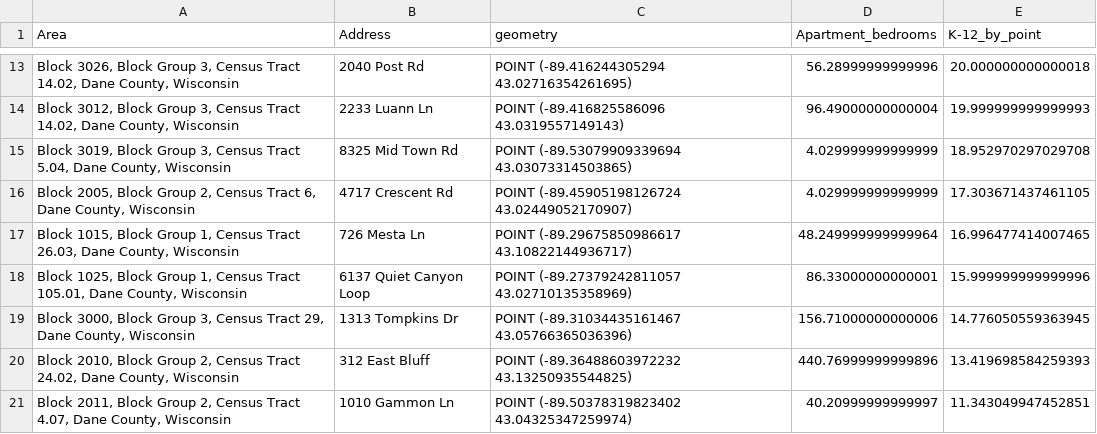
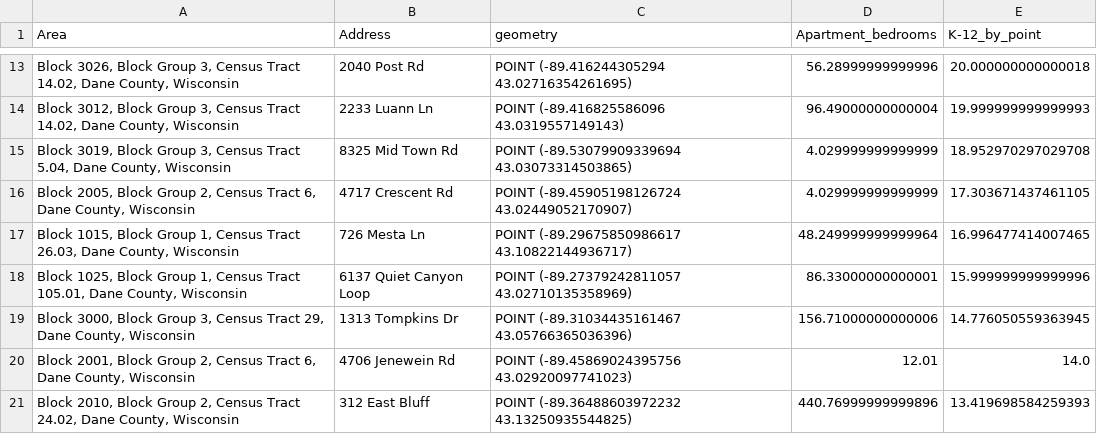
Before and after one commit to wesley0628/Internet-Access-Analysis, a CSV file: Top20_Apartments.csv, drawn as a sheet; only a part is shown, gaps mark what is left out.

Commit message:
add plot x and y label, fix apartment problems in plot and top20 table

```diff
--- a/Top20_Apartments.csv
+++ b/Top20_Apartments.csv
@@ -19,3 +19,3 @@ Area,Address,geometry,Apartment_bedrooms,K-12_by_point
 "Block 3000, Block Group 3, Census Tract 29, Dane County, Wisconsin",1313 Tompkins Dr,POINT (-89.31034435161467 43.05766365036396),156.71000000000006,14.776050559363945
+"Block 2001, Block Group 2, Census Tract 6, Dane County, Wisconsin",4706 Jenewein Rd,POINT (-89.45869024395756 43.02920097741023),12.01,14.0
 "Block 2010, Block Group 2, Census Tract 24.02, Dane County, Wisconsin",312 East Bluff,POINT (-89.36488603972232 43.13250935544825),440.76999999999896,13.419698584259393
-"Block 2011, Block Group 2, Census Tract 4.07, Dane County, Wisconsin",1010 Gammon Ln,POINT (-89.50378319823402 43.04325347259974),40.20999999999997,11.343049947452851
```
Also changed, not shown: 1 other file.
